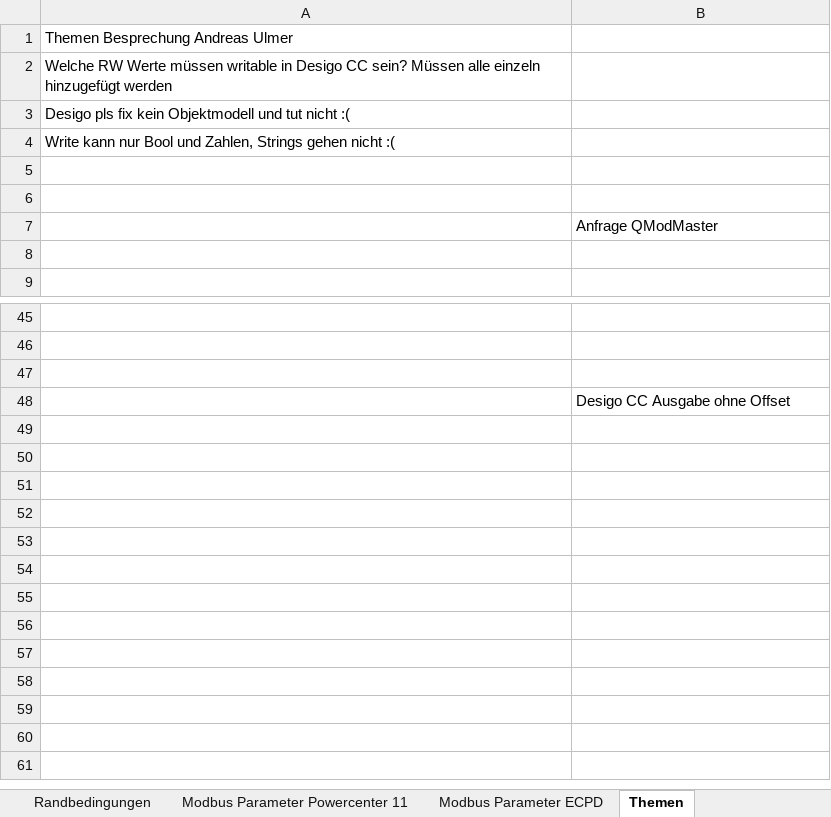
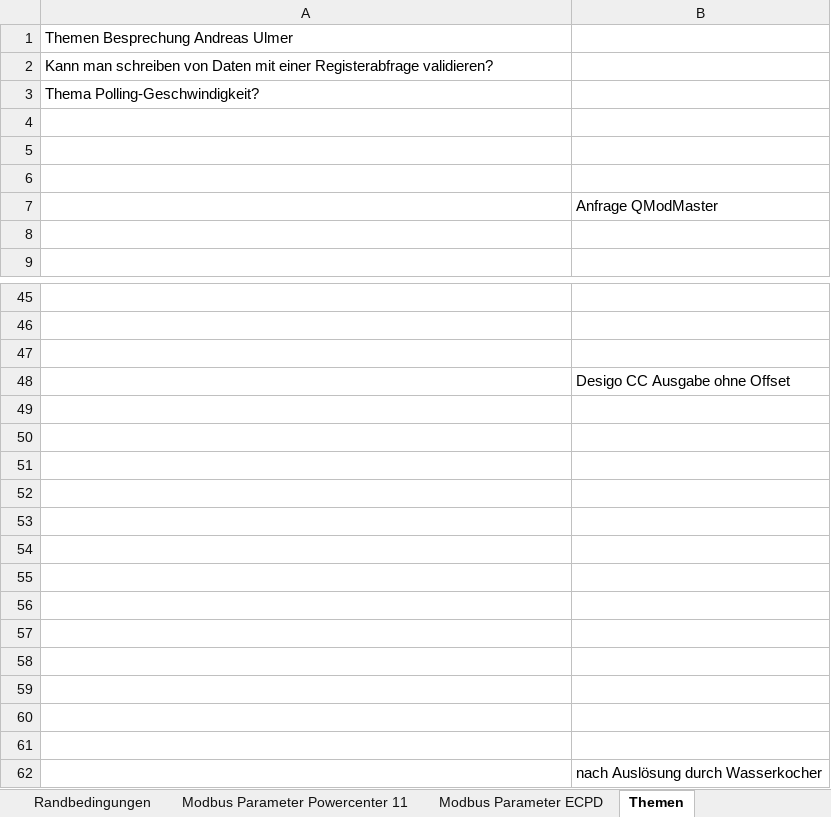
Before and after one commit to Malte1911/Bachelorarbeit, an Excel workbook: Requirements.xlsx, sheet Themen, drawn as a sheet; only a part is shown, gaps mark what is left out; values as stored, in another font and other column widths than the file's, no borders; charts and pictures not drawn; the diff names each change by its address in the sheet, - before the commit and + after, or states it on an @@ line.

```diff
--- a/Requirements.xlsx (sheet Themen)
+++ b/Requirements.xlsx (sheet Themen)
-A2: Welche RW Werte müssen writable in Desigo CC sein? Müssen alle einzeln hinzugefügt werden
+A2: Kann man schreiben von Daten mit einer Registerabfrage validieren?
-A3: Desigo pls fix kein Objektmodell und tut nicht :(
+A3: Thema Polling-Geschwindigkeit?
-A4: Write kann nur Bool und Zahlen, Strings gehen nicht :(
+A4: (empty)
+row 49: (empty)
+row 50: (empty)
+row 51: (empty)
+row 52: (empty)
+row 53: (empty)
+row 54: (empty)
+row 55: (empty)
+row 56: (empty)
+row 57: (empty)
+row 58: (empty)
+row 59: (empty)
+row 60: (empty)
+row 61: (empty)
+row 62:  | nach Auslösung durch Wasserkocher
```
Also changed, not shown: sheet Modbus Parameter ECPD, sheet Funktional, sheet Randbedingungen, sheet Nichtfunktional, other sheet tabs, charts or pictures, 24 other files.
